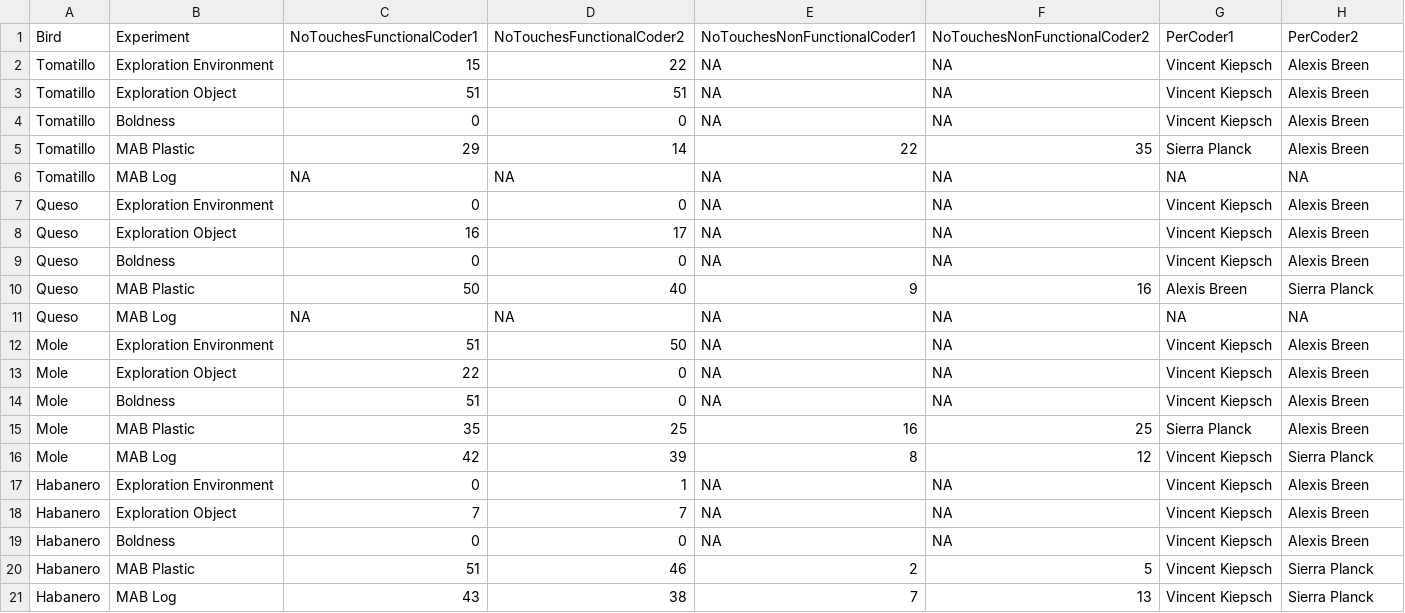
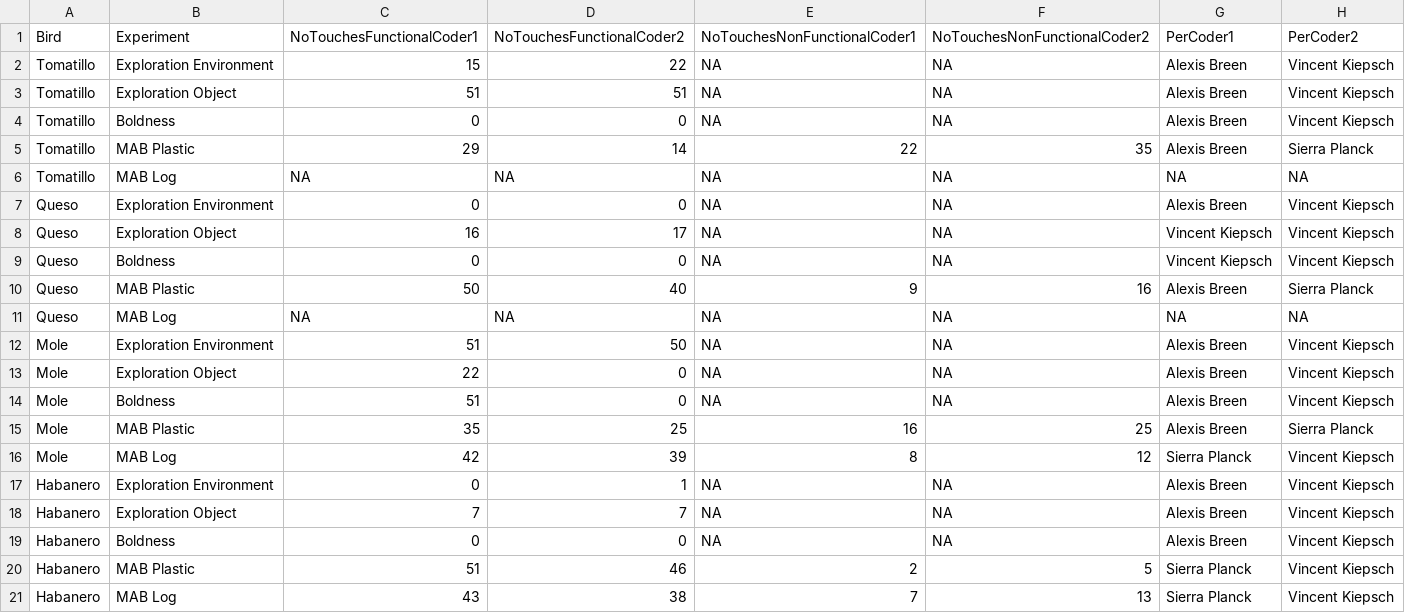
Before and after one commit to corinalogan/grackles, a CSV file: Files/Preregistrations/IOR_persistence_BreenPlanckKiepsch.csv, drawn as a sheet.

Commit message:
corrected ior persistence data sheet (just coder names, no data changed)

```diff
--- a/Files/Preregistrations/IOR_persistence_BreenPlanckKiepsch.csv
+++ b/Files/Preregistrations/IOR_persistence_BreenPlanckKiepsch.csv
@@ -1,21 +1,21 @@
 Bird,Experiment,NoTouchesFunctionalCoder1,NoTouchesFunctionalCoder2,NoTouchesNonFunctionalCoder1,NoTouchesNonFunctionalCoder2,PerCoder1,PerCoder2
-Tomatillo,Exploration Environment,15,22,NA,NA,Vincent Kiepsch,Alexis Breen
-Tomatillo,Exploration Object,51,51,NA,NA,Vincent Kiepsch,Alexis Breen
-Tomatillo,Boldness,0,0,NA,NA,Vincent Kiepsch,Alexis Breen
-Tomatillo,MAB Plastic,29,14,22,35,Sierra Planck,Alexis Breen
+Tomatillo,Exploration Environment,15,22,NA,NA,Alexis Breen,Vincent Kiepsch
+Tomatillo,Exploration Object,51,51,NA,NA,Alexis Breen,Vincent Kiepsch
+Tomatillo,Boldness,0,0,NA,NA,Alexis Breen,Vincent Kiepsch
+Tomatillo,MAB Plastic,29,14,22,35,Alexis Breen,Sierra Planck
 Tomatillo,MAB Log,NA,NA,NA,NA,NA,NA
-Queso,Exploration Environment,0,0,NA,NA,Vincent Kiepsch,Alexis Breen
-Queso,Exploration Object,16,17,NA,NA,Vincent Kiepsch,Alexis Breen
-Queso,Boldness,0,0,NA,NA,Vincent Kiepsch,Alexis Breen
+Queso,Exploration Environment,0,0,NA,NA,Alexis Breen,Vincent Kiepsch
+Queso,Exploration Object,16,17,NA,NA,Vincent Kiepsch,Vincent Kiepsch
+Queso,Boldness,0,0,NA,NA,Vincent Kiepsch,Vincent Kiepsch
 Queso,MAB Plastic,50,40,9,16,Alexis Breen,Sierra Planck
 Queso,MAB Log,NA,NA,NA,NA,NA,NA
-Mole,Exploration Environment,51,50,NA,NA,Vincent Kiepsch,Alexis Breen
-Mole,Exploration Object,22,0,NA,NA,Vincent Kiepsch,Alexis Breen
-Mole,Boldness,51,0,NA,NA,Vincent Kiepsch,Alexis Breen
-Mole,MAB Plastic,35,25,16,25,Sierra Planck,Alexis Breen
-Mole,MAB Log,42,39,8,12,Vincent Kiepsch,Sierra Planck
-Habanero,Exploration Environment,0,1,NA,NA,Vincent Kiepsch,Alexis Breen
-Habanero,Exploration Object,7,7,NA,NA,Vincent Kiepsch,Alexis Breen
-Habanero,Boldness,0,0,NA,NA,Vincent Kiepsch,Alexis Breen
-Habanero,MAB Plastic,51,46,2,5,Vincent Kiepsch,Sierra Planck
-Habanero,MAB Log,43,38,7,13,Vincent Kiepsch,Sierra Planck
+Mole,Exploration Environment,51,50,NA,NA,Alexis Breen,Vincent Kiepsch
+Mole,Exploration Object,22,0,NA,NA,Alexis Breen,Vincent Kiepsch
+Mole,Boldness,51,0,NA,NA,Alexis Breen,Vincent Kiepsch
+Mole,MAB Plastic,35,25,16,25,Alexis Breen,Sierra Planck
+Mole,MAB Log,42,39,8,12,Sierra Planck,Vincent Kiepsch
+Habanero,Exploration Environment,0,1,NA,NA,Alexis Breen,Vincent Kiepsch
+Habanero,Exploration Object,7,7,NA,NA,Alexis Breen,Vincent Kiepsch
+Habanero,Boldness,0,0,NA,NA,Alexis Breen,Vincent Kiepsch
+Habanero,MAB Plastic,51,46,2,5,Sierra Planck,Vincent Kiepsch
+Habanero,MAB Log,43,38,7,13,Sierra Planck,Vincent Kiepsch
```
